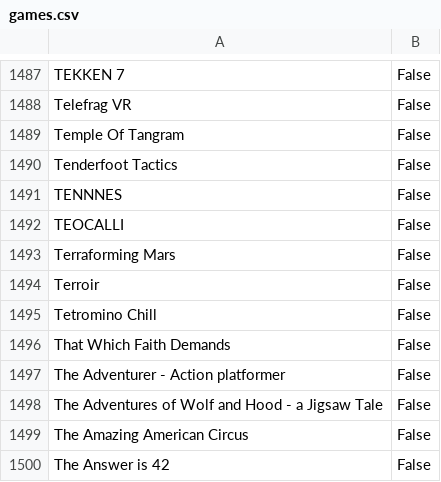
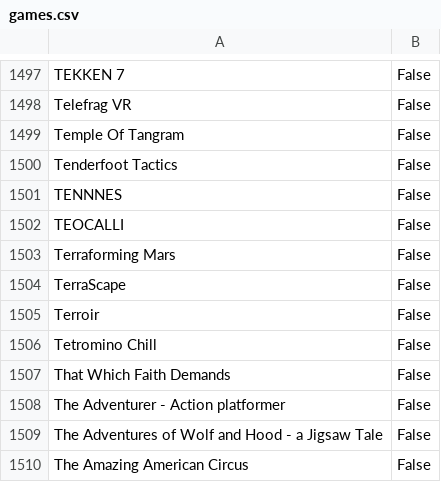
Before and after one commit to tducasse/game-collection, a CSV file: games.csv, drawn as a sheet; only a part is shown, gaps mark what is left out; the shorter side is filled out with more unchanged rows; the diff covers the shown part only; the diff names each change by its address in the sheet, - before the commit and + after, or states it on an @@ line.

```diff
--- a/games.csv
+++ b/games.csv
+row 1504: TerraScape | False
```
Also changed, not shown: 10 added rows elsewhere in this file.
